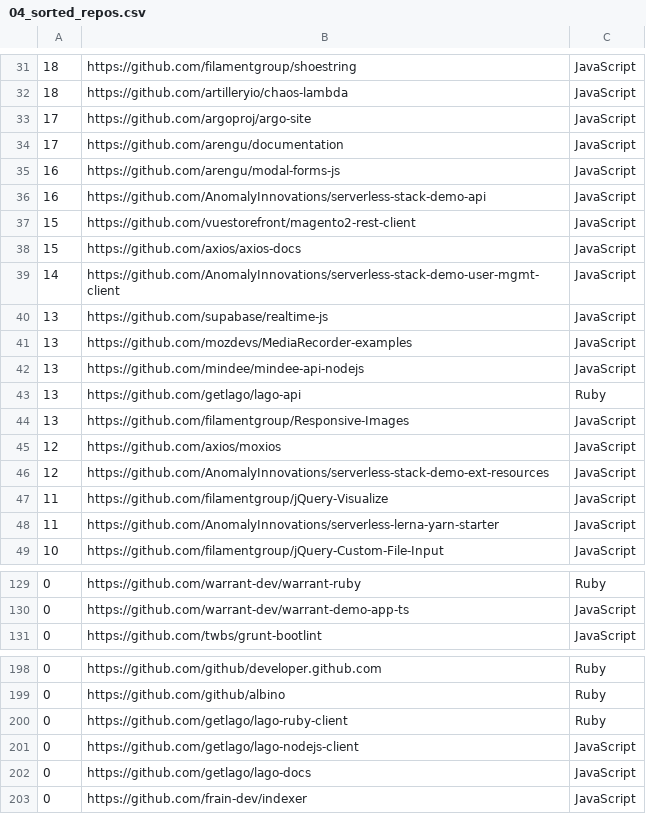
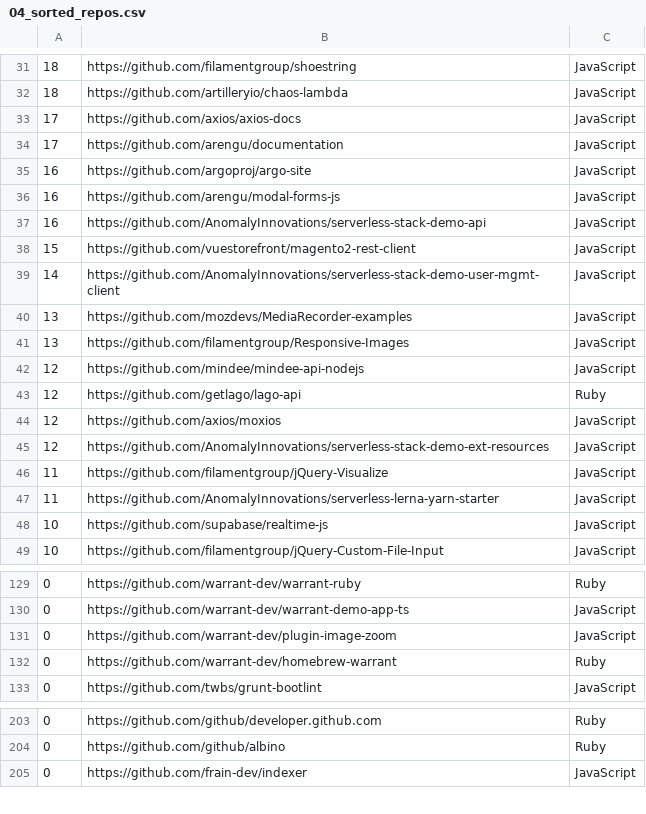
Before and after one commit to voscarmv/ycombinator_githubs, a CSV file: 04_sorted_repos.csv, drawn as a sheet; only a part is shown, gaps mark what is left out; the diff covers the shown part only.

```diff
--- a/04_sorted_repos.csv
+++ b/04_sorted_repos.csv
@@ -32,4 +32,5 @@
 18, https://github.com/artilleryio/chaos-lambda, JavaScript
-17, https://github.com/argoproj/argo-site, JavaScript
+17, https://github.com/axios/axios-docs, JavaScript
 17, https://github.com/arengu/documentation, JavaScript
+16, https://github.com/argoproj/argo-site, JavaScript
 16, https://github.com/arengu/modal-forms-js, JavaScript
@@ -37,9 +38,7 @@
 15, https://github.com/vuestorefront/magento2-rest-client, JavaScript
-15, https://github.com/axios/axios-docs, JavaScript
 14, https://github.com/AnomalyInnovations/serverless-stack-demo-user-mgmt-client, JavaScript
-13, https://github.com/supabase/realtime-js, JavaScript
 13, https://github.com/mozdevs/MediaRecorder-examples, JavaScript
-13, https://github.com/mindee/mindee-api-nodejs, JavaScript
-13, https://github.com/getlago/lago-api, Ruby
 13, https://github.com/filamentgroup/Responsive-Images, JavaScript
+12, https://github.com/mindee/mindee-api-nodejs, JavaScript
+12, https://github.com/getlago/lago-api, Ruby
 12, https://github.com/axios/moxios, JavaScript
@@ -48,2 +47,3 @@
 11, https://github.com/AnomalyInnovations/serverless-lerna-yarn-starter, JavaScript
+10, https://github.com/supabase/realtime-js, JavaScript
 10, https://github.com/filamentgroup/jQuery-Custom-File-Input, JavaScript
@@ -130,2 +130,4 @@
 0, https://github.com/warrant-dev/warrant-demo-app-ts, JavaScript
+0, https://github.com/warrant-dev/plugin-image-zoom, JavaScript
+0, https://github.com/warrant-dev/homebrew-warrant, Ruby
 0, https://github.com/twbs/grunt-bootlint, JavaScript
@@ -199,5 +204,2 @@
 0, https://github.com/github/albino, Ruby
-0, https://github.com/getlago/lago-ruby-client, Ruby
-0, https://github.com/getlago/lago-nodejs-client, JavaScript
-0, https://github.com/getlago/lago-docs, JavaScript
 0, https://github.com/frain-dev/indexer, JavaScript
```
Also changed, not shown: 8 added rows, 4 removed rows and 11 edited cells elsewhere in this file, 05_final_repos.csv, 2 other files.
